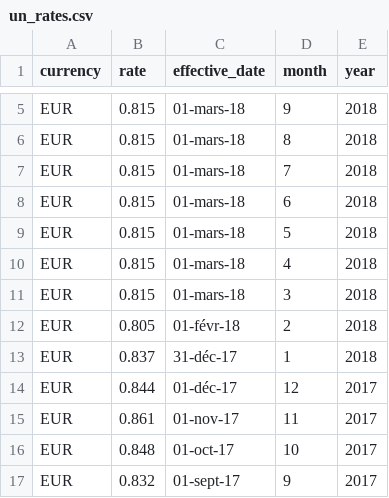
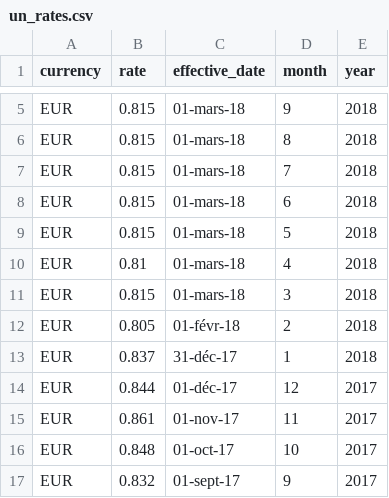
Before and after one commit to tquiviger/market-monitor, a CSV file: conf/un_rates.csv, drawn as a sheet; only a part is shown, gaps mark what is left out.

Commit message:
Updating UN Rate for April 2018

```diff
--- a/conf/un_rates.csv
+++ b/conf/un_rates.csv
@@ -9,3 +9,3 @@ EUR;0.815;01-mars-18;6;2018
 EUR;0.815;01-mars-18;5;2018
-EUR;0.815;01-mars-18;4;2018
+EUR;0.81;01-mars-18;4;2018
 EUR;0.815;01-mars-18;3;2018
```
Also changed, not shown: 1 other file.
